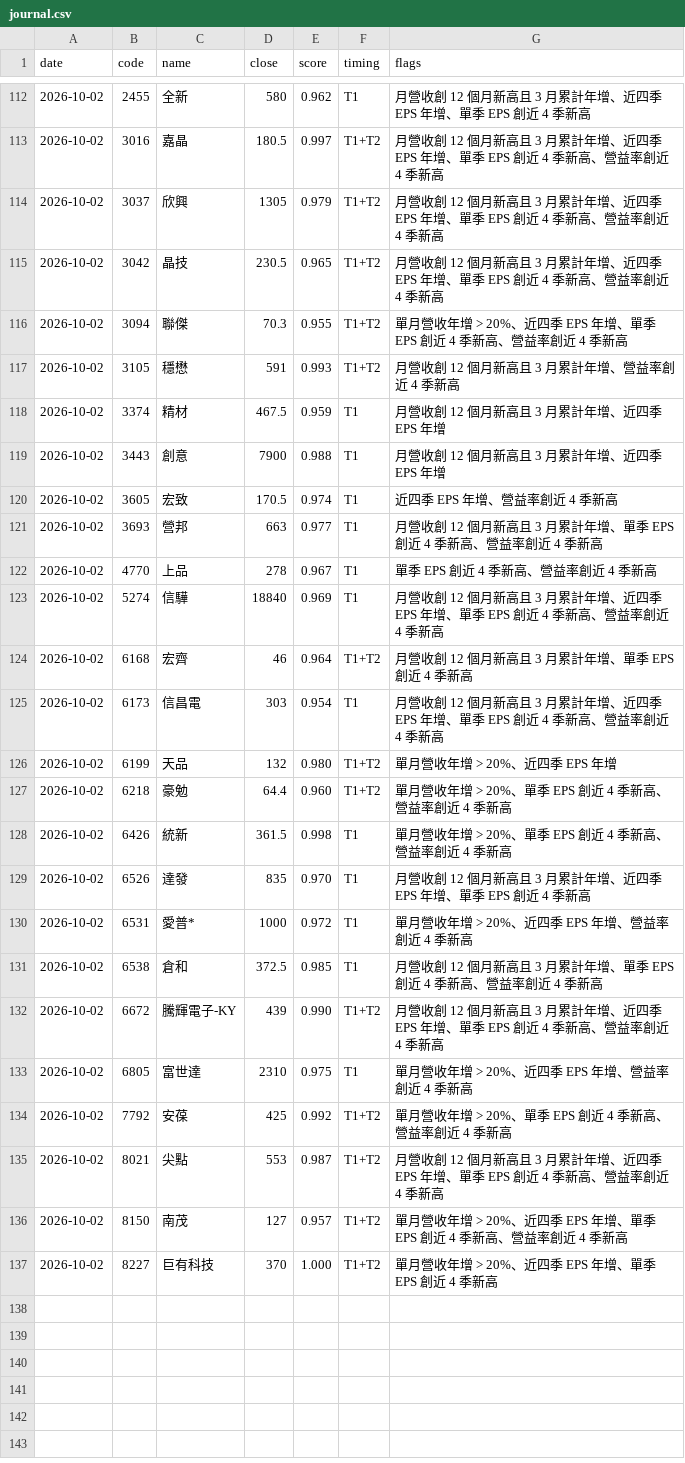
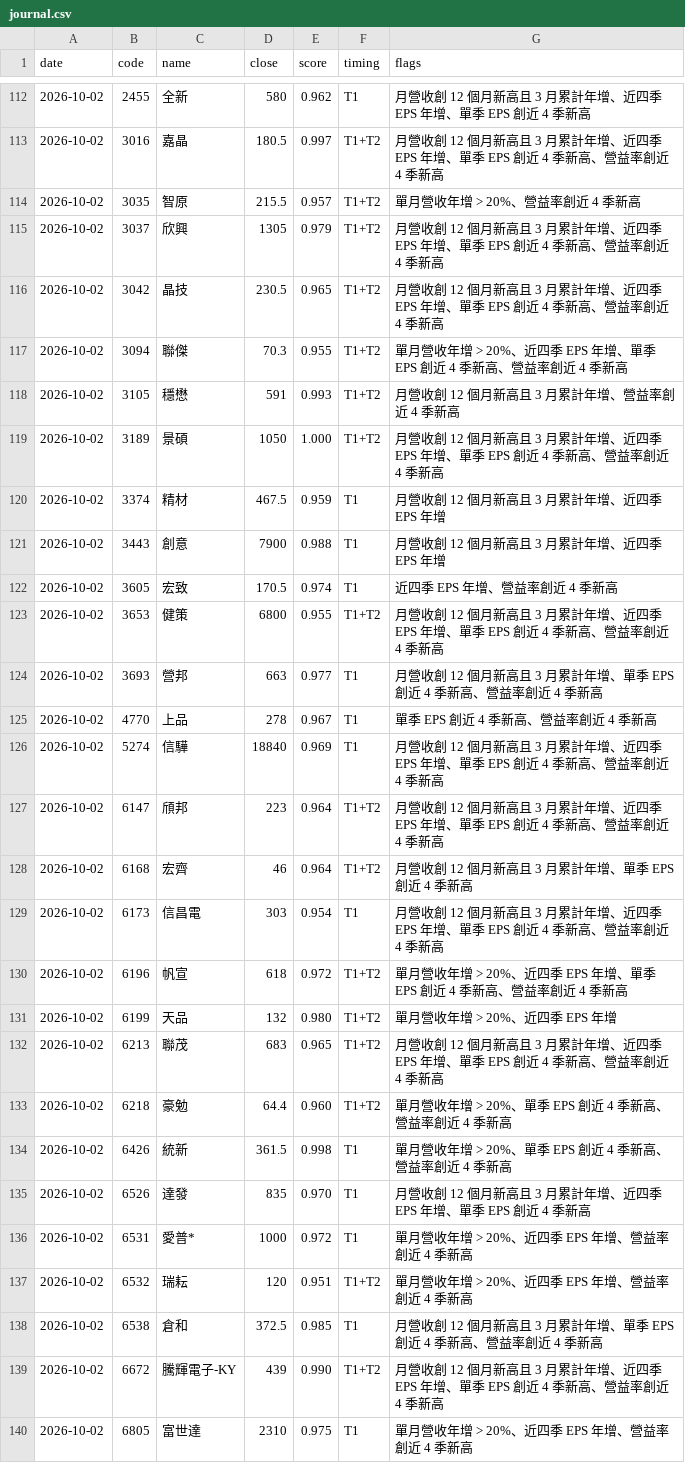
Before and after one commit to metallicatw/tw-six-metrics, a CSV file: data/chipflow/journal.csv, drawn as a sheet; only a part is shown, gaps mark what is left out; the shorter side is filled out with more unchanged rows; the diff covers the shown part only.

```diff
--- a/data/chipflow/journal.csv
+++ b/data/chipflow/journal.csv
@@ -113,2 +113,3 @@ date,code,name,close,score,timing,flags
 2026-10-02,3016,嘉晶,180.5,0.997,T1+T2,月營收創 12 個月新高且 3 月累計年增、近四季 EPS 年增、單季 EPS 創近 4 季新高、營益率創近 4 季新高
+2026-10-02,3035,智原,215.5,0.957,T1+T2,單月營收年增 > 20%、營益率創近 4 季新高
 2026-10-02,3037,欣興,1305,0.979,T1+T2,月營收創 12 個月新高且 3 月累計年增、近四季 EPS 年增、單季 EPS 創近 4 季新高、營益率創近 4 季新高
@@ -117,2 +118,3 @@ date,code,name,close,score,timing,flags
 2026-10-02,3105,穩懋,591,0.993,T1+T2,月營收創 12 個月新高且 3 月累計年增、營益率創近 4 季新高
+2026-10-02,3189,景碩,1050,1.000,T1+T2,月營收創 12 個月新高且 3 月累計年增、近四季 EPS 年增、單季 EPS 創近 4 季新高、營益率創近 4 季新高
 2026-10-02,3374,精材,467.5,0.959,T1,月營收創 12 個月新高且 3 月累計年增、近四季 EPS 年增
@@ -120,2 +122,3 @@ date,code,name,close,score,timing,flags
 2026-10-02,3605,宏致,170.5,0.974,T1,近四季 EPS 年增、營益率創近 4 季新高
+2026-10-02,3653,健策,6800,0.955,T1+T2,月營收創 12 個月新高且 3 月累計年增、近四季 EPS 年增、單季 EPS 創近 4 季新高、營益率創近 4 季新高
 2026-10-02,3693,營邦,663,0.977,T1,月營收創 12 個月新高且 3 月累計年增、單季 EPS 創近 4 季新高、營益率創近 4 季新高
@@ -123,5 +126,8 @@ date,code,name,close,score,timing,flags
 2026-10-02,5274,信驊,18840,0.969,T1,月營收創 12 個月新高且 3 月累計年增、近四季 EPS 年增、單季 EPS 創近 4 季新高、營益率創近 4 季新高
+2026-10-02,6147,頎邦,223,0.964,T1+T2,月營收創 12 個月新高且 3 月累計年增、近四季 EPS 年增、單季 EPS 創近 4 季新高、營益率創近 4 季新高
 2026-10-02,6168,宏齊,46,0.964,T1+T2,月營收創 12 個月新高且 3 月累計年增、單季 EPS 創近 4 季新高
 2026-10-02,6173,信昌電,303,0.954,T1,月營收創 12 個月新高且 3 月累計年增、近四季 EPS 年增、單季 EPS 創近 4 季新高、營益率創近 4 季新高
+2026-10-02,6196,帆宣,618,0.972,T1+T2,單月營收年增 > 20%、近四季 EPS 年增、單季 EPS 創近 4 季新高、營益率創近 4 季新高
 2026-10-02,6199,天品,132,0.980,T1+T2,單月營收年增 > 20%、近四季 EPS 年增
+2026-10-02,6213,聯茂,683,0.965,T1+T2,月營收創 12 個月新高且 3 月累計年增、近四季 EPS 年增、單季 EPS 創近 4 季新高、營益率創近 4 季新高
 2026-10-02,6218,豪勉,64.4,0.960,T1+T2,單月營收年增 > 20%、單季 EPS 創近 4 季新高、營益率創近 4 季新高
@@ -130,2 +136,3 @@ date,code,name,close,score,timing,flags
 2026-10-02,6531,愛普*,1000,0.972,T1,單月營收年增 > 20%、近四季 EPS 年增、營益率創近 4 季新高
+2026-10-02,6532,瑞耘,120,0.951,T1+T2,單月營收年增 > 20%、近四季 EPS 年增、營益率創近 4 季新高
 2026-10-02,6538,倉和,372.5,0.985,T1,月營收創 12 個月新高且 3 月累計年增、單季 EPS 創近 4 季新高、營益率創近 4 季新高
```
Also changed, not shown: 1 added row elsewhere in this file, data/valuations.csv, 35 other files.
